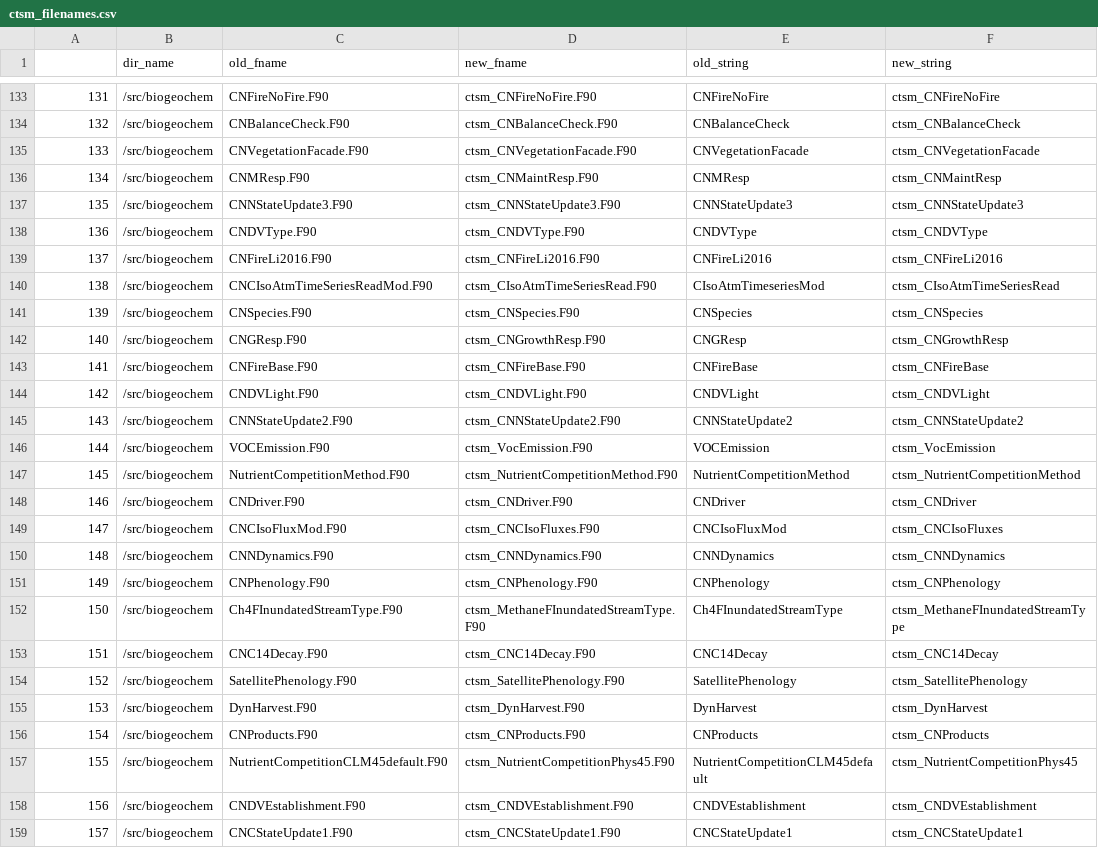
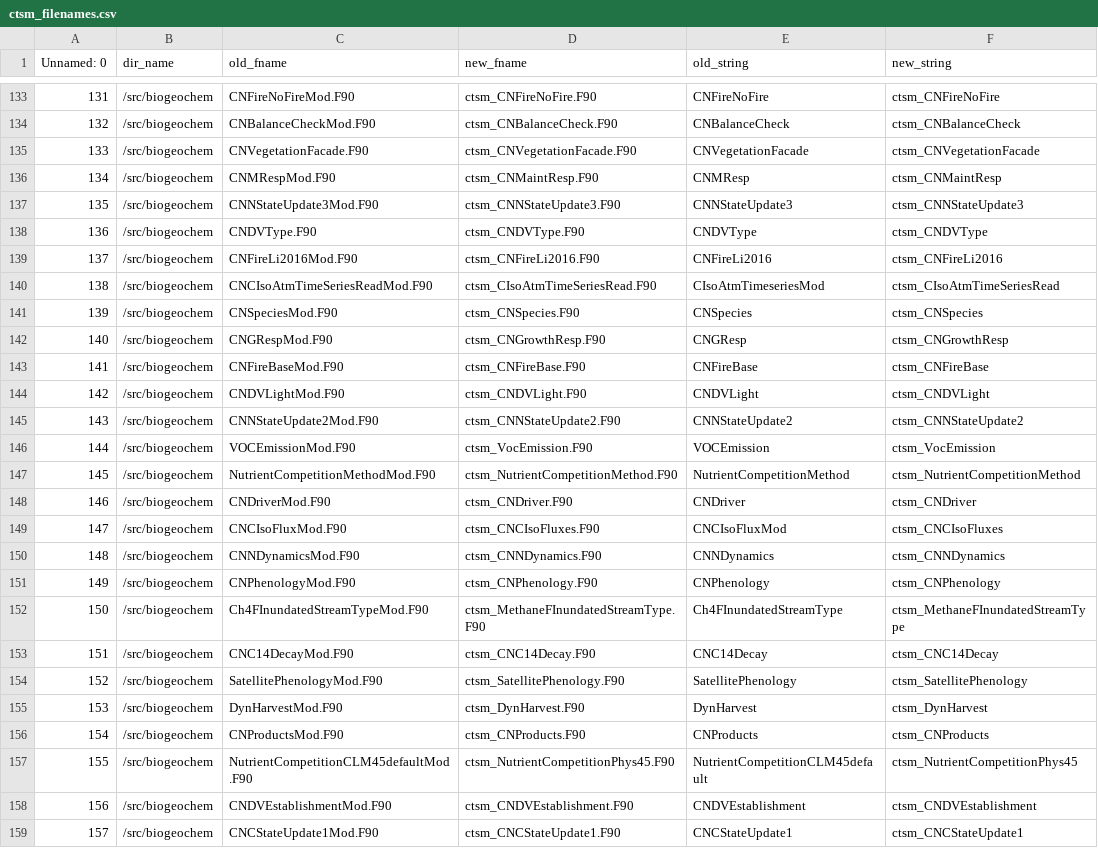
Before and after one commit to negin513/ctsm_filenames, a CSV file: ctsm_filenames.csv, drawn as a sheet; only a part is shown, gaps mark what is left out; the diff covers the shown part only.

```diff
--- a/ctsm_filenames.csv
+++ b/ctsm_filenames.csv
@@ -1 +1 @@
-,dir_name,old_fname,new_fname,old_string,new_string
+Unnamed: 0,dir_name,old_fname,new_fname,old_string,new_string
@@ -133,27 +133,27 @@
-131,/src/biogeochem,CNFireNoFire.F90,ctsm_CNFireNoFire.F90,CNFireNoFire,ctsm_CNFireNoFire
-132,/src/biogeochem,CNBalanceCheck.F90,ctsm_CNBalanceCheck.F90,CNBalanceCheck,ctsm_CNBalanceCheck
+131,/src/biogeochem,CNFireNoFireMod.F90,ctsm_CNFireNoFire.F90,CNFireNoFire,ctsm_CNFireNoFire
+132,/src/biogeochem,CNBalanceCheckMod.F90,ctsm_CNBalanceCheck.F90,CNBalanceCheck,ctsm_CNBalanceCheck
 133,/src/biogeochem,CNVegetationFacade.F90,ctsm_CNVegetationFacade.F90,CNVegetationFacade,ctsm_CNVegetationFacade
-134,/src/biogeochem,CNMResp.F90,ctsm_CNMaintResp.F90,CNMResp,ctsm_CNMaintResp
-135,/src/biogeochem,CNNStateUpdate3.F90,ctsm_CNNStateUpdate3.F90,CNNStateUpdate3,ctsm_CNNStateUpdate3
+134,/src/biogeochem,CNMRespMod.F90,ctsm_CNMaintResp.F90,CNMResp,ctsm_CNMaintResp
+135,/src/biogeochem,CNNStateUpdate3Mod.F90,ctsm_CNNStateUpdate3.F90,CNNStateUpdate3,ctsm_CNNStateUpdate3
 136,/src/biogeochem,CNDVType.F90,ctsm_CNDVType.F90,CNDVType,ctsm_CNDVType
-137,/src/biogeochem,CNFireLi2016.F90,ctsm_CNFireLi2016.F90,CNFireLi2016,ctsm_CNFireLi2016
+137,/src/biogeochem,CNFireLi2016Mod.F90,ctsm_CNFireLi2016.F90,CNFireLi2016,ctsm_CNFireLi2016
 138,/src/biogeochem,CNCIsoAtmTimeSeriesReadMod.F90,ctsm_CIsoAtmTimeSeriesRead.F90,CIsoAtmTimeseriesMod,ctsm_CIsoAtmTimeSeriesRead
-139,/src/biogeochem,CNSpecies.F90,ctsm_CNSpecies.F90,CNSpecies,ctsm_CNSpecies
-140,/src/biogeochem,CNGResp.F90,ctsm_CNGrowthResp.F90,CNGResp,ctsm_CNGrowthResp
-141,/src/biogeochem,CNFireBase.F90,ctsm_CNFireBase.F90,CNFireBase,ctsm_CNFireBase
-142,/src/biogeochem,CNDVLight.F90,ctsm_CNDVLight.F90,CNDVLight,ctsm_CNDVLight
-143,/src/biogeochem,CNNStateUpdate2.F90,ctsm_CNNStateUpdate2.F90,CNNStateUpdate2,ctsm_CNNStateUpdate2
-144,/src/biogeochem,VOCEmission.F90,ctsm_VocEmission.F90,VOCEmission,ctsm_VocEmission
-145,/src/biogeochem,NutrientCompetitionMethod.F90,ctsm_NutrientCompetitionMethod.F90,NutrientCompetitionMethod,ctsm_NutrientCompetitionMethod
-146,/src/biogeochem,CNDriver.F90,ctsm_CNDriver.F90,CNDriver,ctsm_CNDriver
+139,/src/biogeochem,CNSpeciesMod.F90,ctsm_CNSpecies.F90,CNSpecies,ctsm_CNSpecies
+140,/src/biogeochem,CNGRespMod.F90,ctsm_CNGrowthResp.F90,CNGResp,ctsm_CNGrowthResp
+141,/src/biogeochem,CNFireBaseMod.F90,ctsm_CNFireBase.F90,CNFireBase,ctsm_CNFireBase
+142,/src/biogeochem,CNDVLightMod.F90,ctsm_CNDVLight.F90,CNDVLight,ctsm_CNDVLight
+143,/src/biogeochem,CNNStateUpdate2Mod.F90,ctsm_CNNStateUpdate2.F90,CNNStateUpdate2,ctsm_CNNStateUpdate2
+144,/src/biogeochem,VOCEmissionMod.F90,ctsm_VocEmission.F90,VOCEmission,ctsm_VocEmission
+145,/src/biogeochem,NutrientCompetitionMethodMod.F90,ctsm_NutrientCompetitionMethod.F90,NutrientCompetitionMethod,ctsm_NutrientCompetitionMethod
+146,/src/biogeochem,CNDriverMod.F90,ctsm_CNDriver.F90,CNDriver,ctsm_CNDriver
 147,/src/biogeochem,CNCIsoFluxMod.F90,ctsm_CNCIsoFluxes.F90,CNCIsoFluxMod,ctsm_CNCIsoFluxes
-148,/src/biogeochem,CNNDynamics.F90,ctsm_CNNDynamics.F90,CNNDynamics,ctsm_CNNDynamics
-149,/src/biogeochem,CNPhenology.F90,ctsm_CNPhenology.F90,CNPhenology,ctsm_CNPhenology
-150,/src/biogeochem,Ch4FInundatedStreamType.F90,ctsm_MethaneFInundatedStreamType.F90,Ch4FInundatedStreamType,ctsm_MethaneFInundatedStreamType
-151,/src/biogeochem,CNC14Decay.F90,ctsm_CNC14Decay.F90,CNC14Decay,ctsm_CNC14Decay
-152,/src/biogeochem,SatellitePhenology.F90,ctsm_SatellitePhenology.F90,SatellitePhenology,ctsm_SatellitePhenology
-153,/src/biogeochem,DynHarvest.F90,ctsm_DynHarvest.F90,DynHarvest,ctsm_DynHarvest
-154,/src/biogeochem,CNProducts.F90,ctsm_CNProducts.F90,CNProducts,ctsm_CNProducts
-155,/src/biogeochem,NutrientCompetitionCLM45default.F90,ctsm_NutrientCompetitionPhys45.F90,NutrientCompetitionCLM45default,ctsm_NutrientCompetitionPhys45
-156,/src/biogeochem,CNDVEstablishment.F90,ctsm_CNDVEstablishment.F90,CNDVEstablishment,ctsm_CNDVEstablishment
-157,/src/biogeochem,CNCStateUpdate1.F90,ctsm_CNCStateUpdate1.F90,CNCStateUpdate1,ctsm_CNCStateUpdate1
+148,/src/biogeochem,CNNDynamicsMod.F90,ctsm_CNNDynamics.F90,CNNDynamics,ctsm_CNNDynamics
+149,/src/biogeochem,CNPhenologyMod.F90,ctsm_CNPhenology.F90,CNPhenology,ctsm_CNPhenology
+150,/src/biogeochem,Ch4FInundatedStreamTypeMod.F90,ctsm_MethaneFInundatedStreamType.F90,Ch4FInundatedStreamType,ctsm_MethaneFInundatedStreamType
+151,/src/biogeochem,CNC14DecayMod.F90,ctsm_CNC14Decay.F90,CNC14Decay,ctsm_CNC14Decay
+152,/src/biogeochem,SatellitePhenologyMod.F90,ctsm_SatellitePhenology.F90,SatellitePhenology,ctsm_SatellitePhenology
+153,/src/biogeochem,DynHarvestMod.F90,ctsm_DynHarvest.F90,DynHarvest,ctsm_DynHarvest
+154,/src/biogeochem,CNProductsMod.F90,ctsm_CNProducts.F90,CNProducts,ctsm_CNProducts
+155,/src/biogeochem,NutrientCompetitionCLM45defaultMod.F90,ctsm_NutrientCompetitionPhys45.F90,NutrientCompetitionCLM45default,ctsm_NutrientCompetitionPhys45
+156,/src/biogeochem,CNDVEstablishmentMod.F90,ctsm_CNDVEstablishment.F90,CNDVEstablishment,ctsm_CNDVEstablishment
+157,/src/biogeochem,CNCStateUpdate1Mod.F90,ctsm_CNCStateUpdate1.F90,CNCStateUpdate1,ctsm_CNCStateUpdate1
```
Also changed, not shown: 26 edited cells elsewhere in this file.
